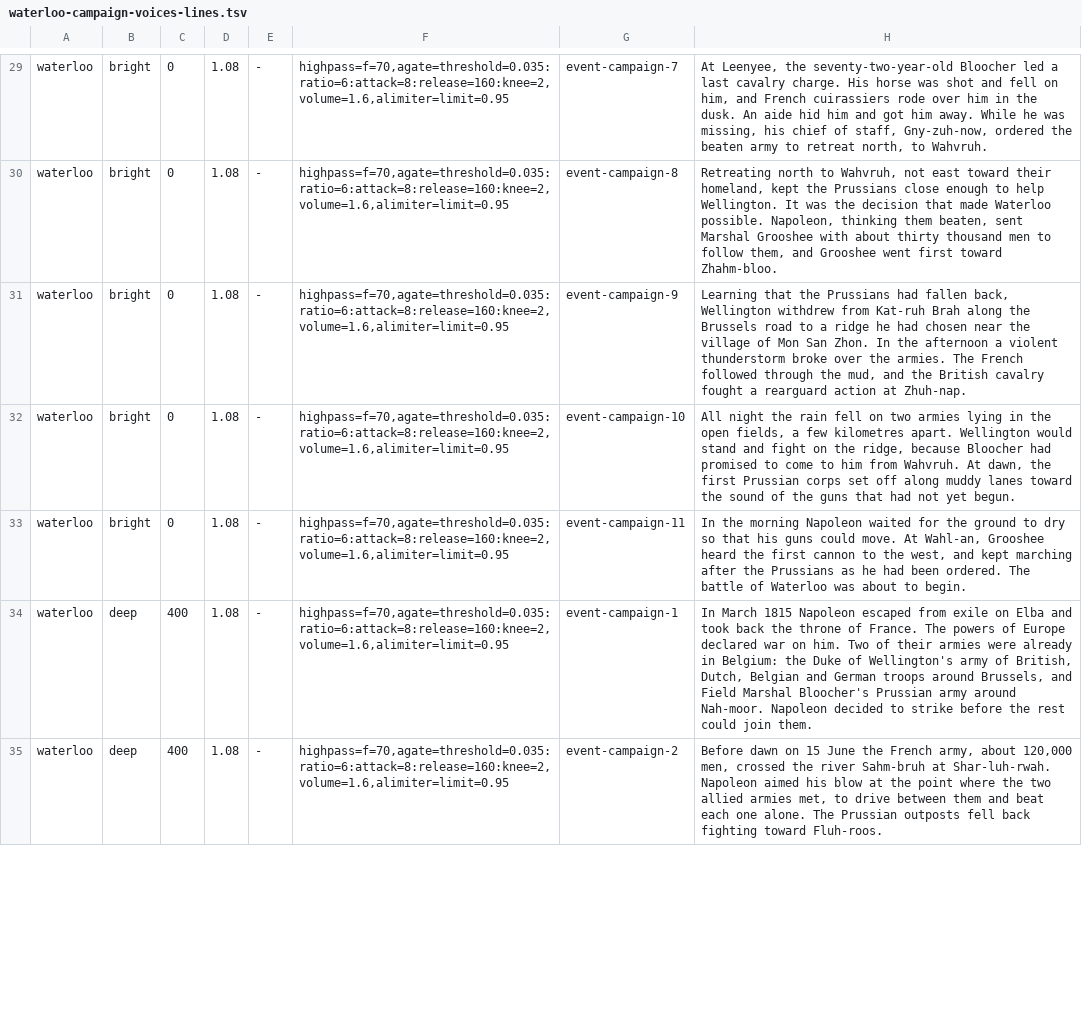
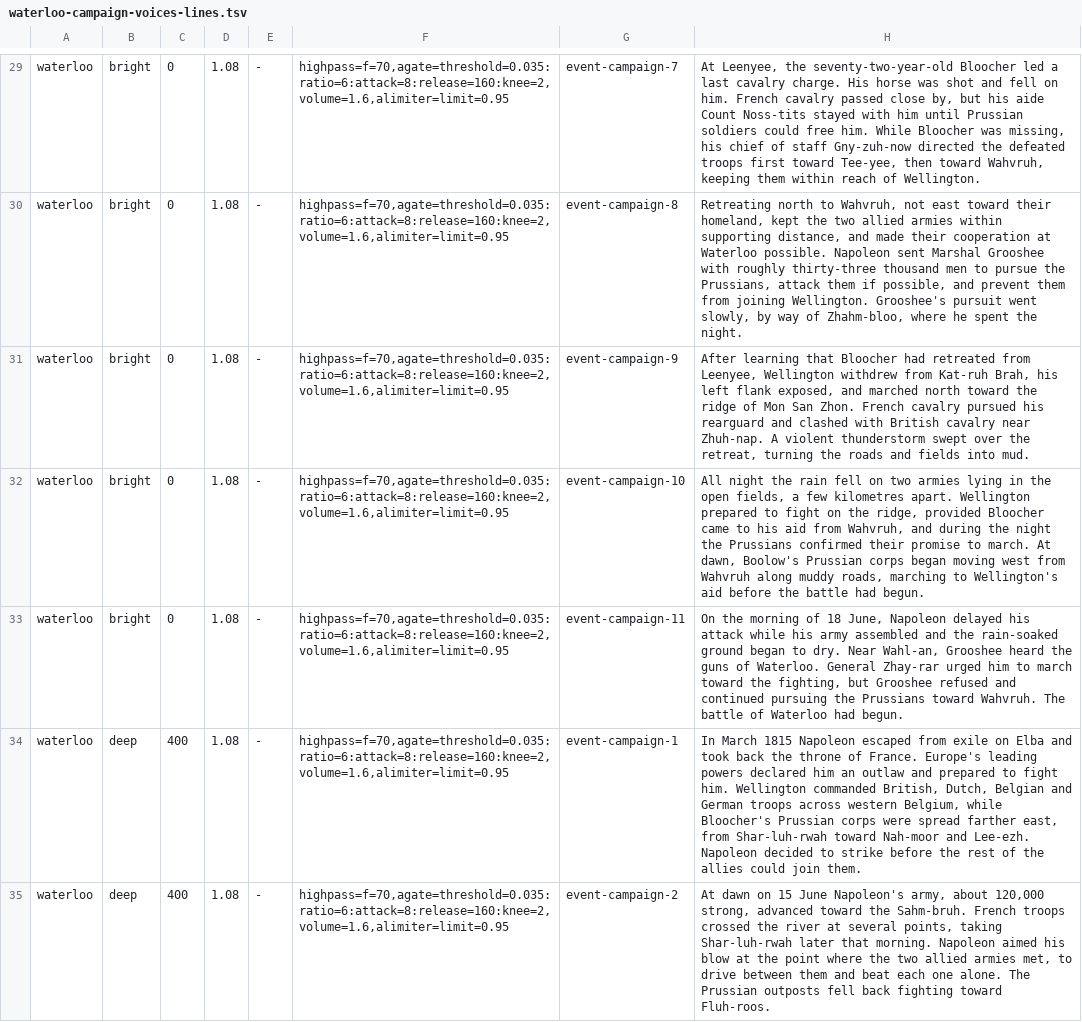
Before and after one commit to movieqst/MovieQuest, a TSV file: battlesofhistory/tools/waterloo-campaign-voices-lines.tsv, drawn as a sheet; only a part is shown, gaps mark what is left out; the diff covers the shown part only; the diff names each change by its address in the sheet, - before the commit and + after, or states it on an @@ line.

```diff
--- a/battlesofhistory/tools/waterloo-campaign-voices-lines.tsv
+++ b/battlesofhistory/tools/waterloo-campaign-voices-lines.tsv
-H29: …fell on him, and French cuirassiers rode over him in the dusk. An aide hid him and got him away. While he was missing, his chief of staff, Gny-zuh-now, ordered the beaten army to retreat north, to Wahvruh.
+H29: …fell on him. French cavalry passed close by, but his aide Count Noss-tits stayed with him until Prussian soldiers could free him. While Bloocher was missing, his chief of staff Gny-zuh-now directed the defeated troops first toward Tee-yee, then toward Wahvruh, keeping them within reach of Wellington.
-H30: …kept the Prussians close enough to help Wellington. It was the decision that made Waterloo possible. Napoleon, thinking them beaten, sent Marshal Grooshee with about thirty thousand men to follow them, and Grooshee went first toward Zhahm-bloo.
+H30: …kept the two allied armies within supporting distance, and made their cooperation at Waterloo possible. Napoleon sent Marshal Grooshee with roughly thirty-three thousand men to pursue the Prussians, attack them if possible, and prevent them from joining Wellington. Grooshee's pursuit went slowly, by way of Zhahm-bloo, where he spent the night.
-H31: Learning that the Prussians had fallen back, Wellington withdrew from Kat-ruh Brah along the Brussels road to a ridge he had chosen near the village of Mon San Zhon. In the afternoon a violent thunderstorm broke over the armies. The French followed through the mud, and the British cavalry fought a rearguard action at Zhuh-nap.
+H31: After learning that Bloocher had retreated from Leenyee, Wellington withdrew from Kat-ruh Brah, his left flank exposed, and marched north toward the ridge of Mon San Zhon. French cavalry pursued his rearguard and clashed with British cavalry near Zhuh-nap. A violent thunderstorm swept over the retreat, turning the roads and fields into mud.
-H32: …apart. Wellington would stand and fight on the ridge, because Bloocher had promised to come to him from Wahvruh. At dawn, the first Prussian corps set off along muddy lanes toward the sound of the guns that had not yet begun.
+H32: …apart. Wellington prepared to fight on the ridge, provided Bloocher came to his aid from Wahvruh, and during the night the Prussians confirmed their promise to march. At dawn, Boolow's Prussian corps began moving west from Wahvruh along muddy roads, marching to Wellington's aid before the battle had begun.
-H33: In the morning Napoleon waited for the ground to dry so that his guns could move. At Wahl-an, Grooshee heard the first cannon to the west, and kept marching after the Prussians as he had been ordered. The battle of Waterloo was about to begin.
+H33: On the morning of 18 June, Napoleon delayed his attack while his army assembled and the rain-soaked ground began to dry. Near Wahl-an, Grooshee heard the guns of Waterloo. General Zhay-rar urged him to march toward the fighting, but Grooshee refused and continued pursuing the Prussians toward Wahvruh. The battle of Waterloo had begun.
-H34: …of France. The powers of Europe declared war on him. Two of their armies were already in Belgium: the Duke of Wellington's army of British, Dutch, Belgian and German troops around Brussels, and Field Marshal Bloocher's Prussian army around Nah-moor. Napoleon decided to strike before the rest could join…
+H34: …of France. Europe's leading powers declared him an outlaw and prepared to fight him. Wellington commanded British, Dutch, Belgian and German troops across western Belgium, while Bloocher's Prussian corps were spread farther east, from Shar-luh-rwah toward Nah-moor and Lee-ezh. Napoleon decided to strike before the rest of the allies could join…
-H35: Before dawn on 15 June the French army, about 120,000 men, crossed the river Sahm-bruh at Shar-luh-rwah. Napoleon aimed…
+H35: At dawn on 15 June Napoleon's army, about 120,000 strong, advanced toward the Sahm-bruh. French troops crossed the river at several points, taking Shar-luh-rwah later that morning. Napoleon aimed…
```
Also changed, not shown: 59 edited cells elsewhere in this file, 1 other file.
